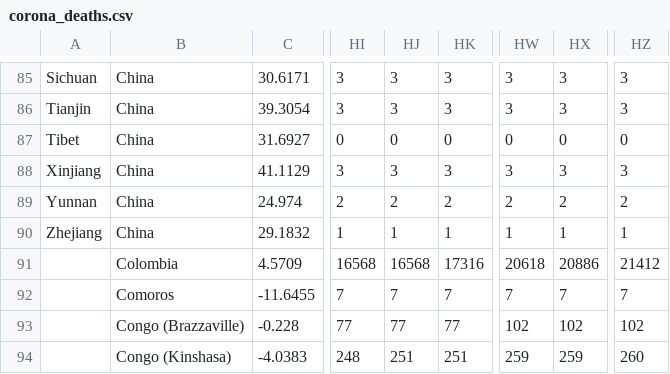
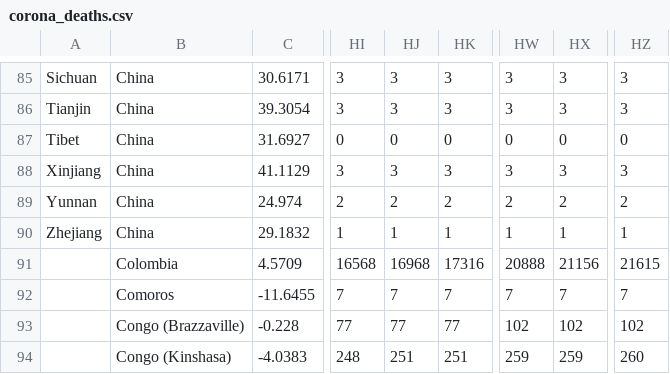
Before and after one commit to atith/BusinessAnalytics, a CSV file: CoronaAnalytics/input_data/corona_deaths.csv, drawn as a sheet; only a part is shown, gaps mark what is left out; the diff names each change by its address in the sheet, - before the commit and + after, or states it on an @@ line.

```diff
--- a/CoronaAnalytics/input_data/corona_deaths.csv
+++ b/CoronaAnalytics/input_data/corona_deaths.csv
-HJ91: 16568
+HJ91: 16968
-HW91: 20618
+HW91: 20888
-HX91: 20886
+HX91: 21156
-HZ91: 21412
+HZ91: 21615
```
Also changed, not shown: CoronaAnalytics/input_data/corona_cases.csv, CoronaAnalytics/input_data/corona_recovered.csv, 2 other files.
